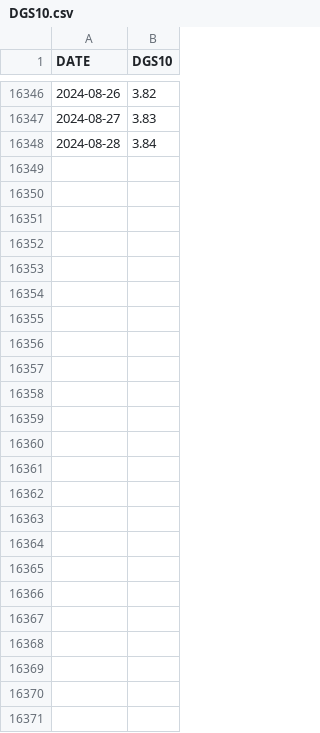
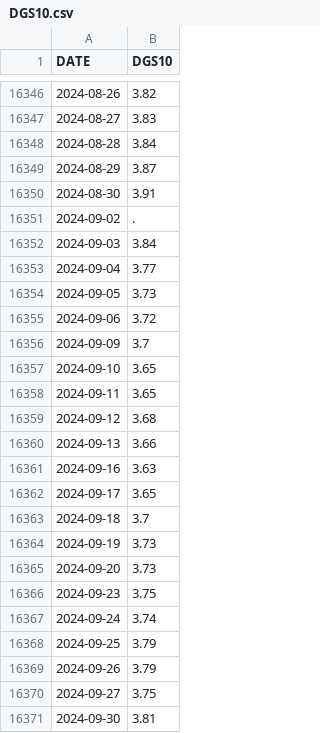
Before and after one commit to Engineer194/Analysis-of-the-US-Economy---Part-2, a CSV file: data/DGS10.csv, drawn as a sheet; only a part is shown, gaps mark what is left out.

Commit message:
Add files via upload

```diff
--- a/data/DGS10.csv
+++ b/data/DGS10.csv
@@ -16348 +16348,24 @@ DATE,DGS10
 2024-08-28,3.84
+2024-08-29,3.87
+2024-08-30,3.91
+2024-09-02,.
+2024-09-03,3.84
+2024-09-04,3.77
+2024-09-05,3.73
+2024-09-06,3.72
+2024-09-09,3.7
+2024-09-10,3.65
+2024-09-11,3.65
+2024-09-12,3.68
+2024-09-13,3.66
+2024-09-16,3.63
+2024-09-17,3.65
+2024-09-18,3.7
+2024-09-19,3.73
+2024-09-20,3.73
+2024-09-23,3.75
+2024-09-24,3.74
+2024-09-25,3.79
+2024-09-26,3.79
+2024-09-27,3.75
+2024-09-30,3.81
```
